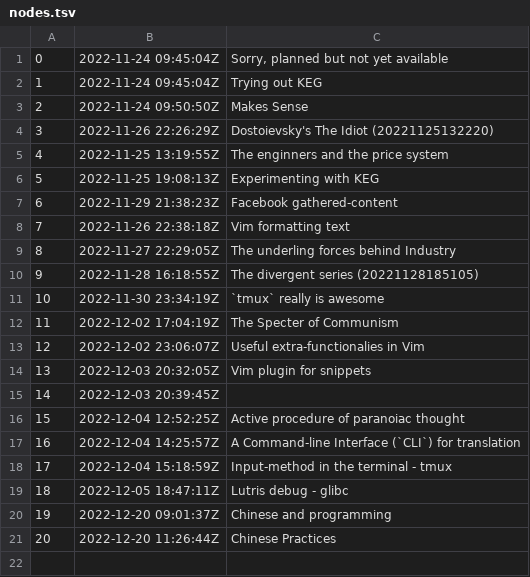
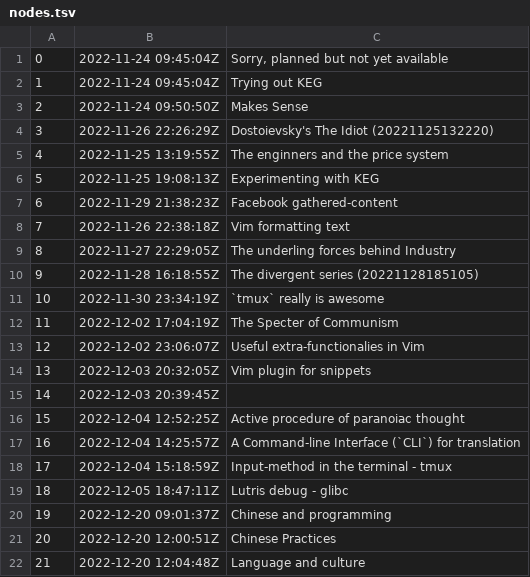
Before and after one commit to BuddhiLW/blw-zet, a TSV file: dex/nodes.tsv, drawn as a sheet.

Commit message:
Language and culture

```diff
--- a/dex/nodes.tsv
+++ b/dex/nodes.tsv
@@ -20,2 +20,3 @@
 19	2022-12-20 09:01:37Z	Chinese and programming
-20	2022-12-20 11:26:44Z	Chinese Practices
+20	2022-12-20 12:00:51Z	Chinese Practices
+21	2022-12-20 12:04:48Z	Language and culture
```
Also changed, not shown: 4 other files.
